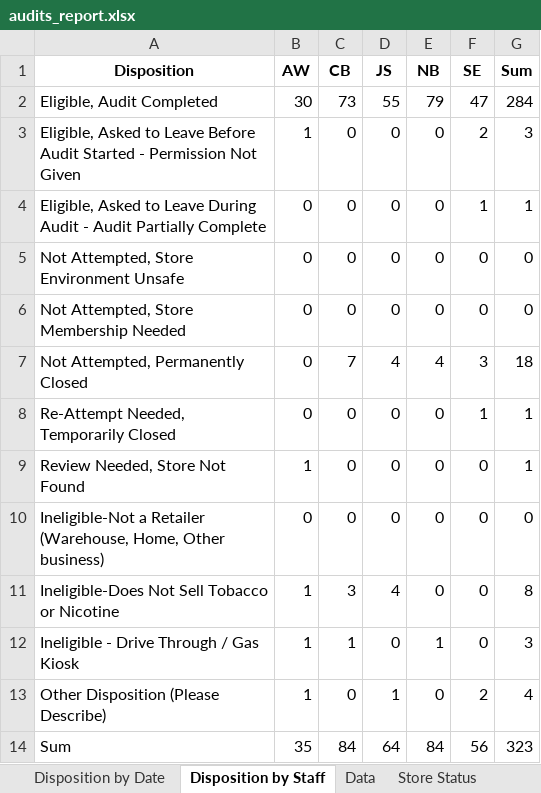
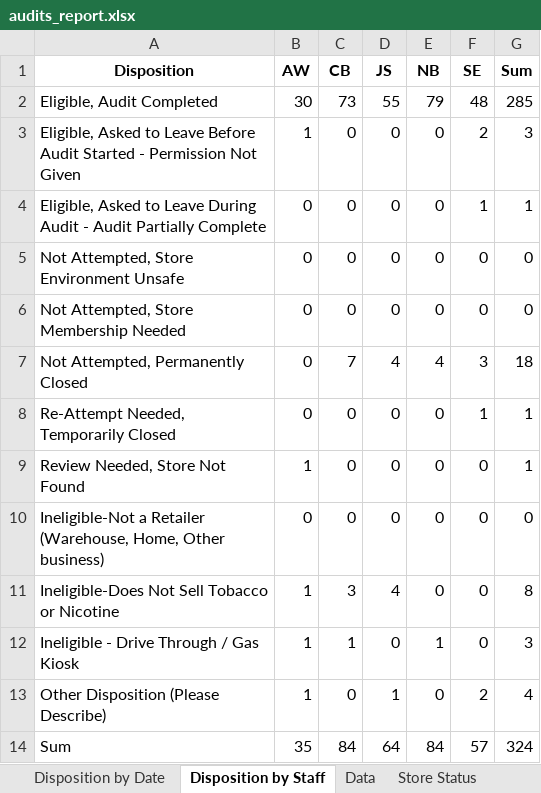
Before and after one commit to sshamblen/public, an Excel workbook: audits_report.xlsx, sheet Disposition by Staff, drawn as a sheet; values as stored, in another font and other column widths than the file's, no borders; the diff names each change by its address in the sheet, - before the commit and + after, or states it on an @@ line.

```diff
--- a/audits_report.xlsx (sheet Disposition by Staff)
+++ b/audits_report.xlsx (sheet Disposition by Staff)
-F2 (SE): 47
+F2 (SE): 48
-G2 (Sum): 284
+G2 (Sum): 285
-F14 (SE): 56
+F14 (SE): 57
-G14 (Sum): 323
+G14 (Sum): 324
```
Also changed, not shown: sheet Eligible Complete by Date, sheet Incomplete Stores, sheet Disposition by Date, sheet Data, sheet Store Status.
